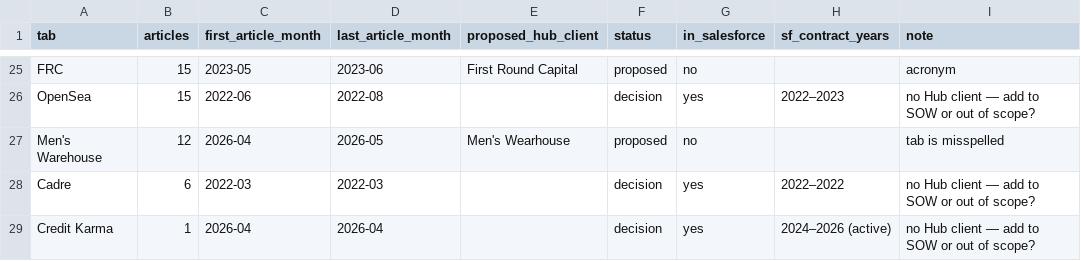
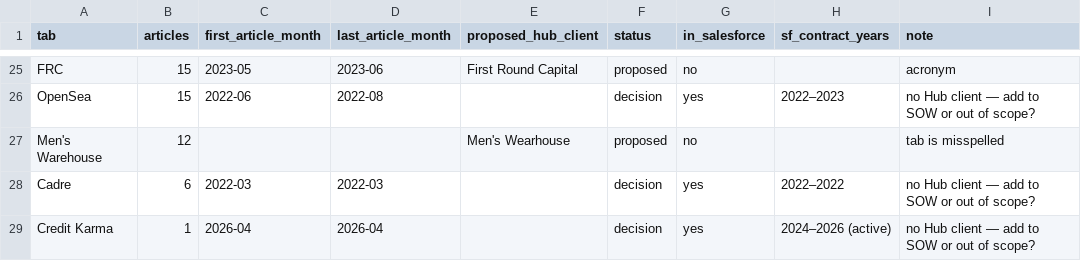
Before and after one commit to RicardoJ-ds/Editorial-Hub, a CSV file: etl/reports/unmapped_client_tabs.csv, drawn as a sheet; only a part is shown, gaps mark what is left out.

```diff
--- a/etl/reports/unmapped_client_tabs.csv
+++ b/etl/reports/unmapped_client_tabs.csv
@@ -26,3 +26,3 @@ FRC,15,2023-05,2023-06,First Round Capital,proposed,no,,acronym
 OpenSea,15,2022-06,2022-08,,decision,yes,2022–2023,no Hub client — add to SOW or out of scope?
-Men's Warehouse,12,2026-04,2026-05,Men's Wearhouse,proposed,no,,tab is misspelled
+Men's Warehouse,12,,,Men's Wearhouse,proposed,no,,tab is misspelled
 Cadre,6,2022-03,2022-03,,decision,yes,2022–2022,no Hub client — add to SOW or out of scope?
```
Also changed, not shown: etl/reports/mappings_clients_by_month.csv, etl/reports/mappings_editors_by_month.csv, 8 other files.
